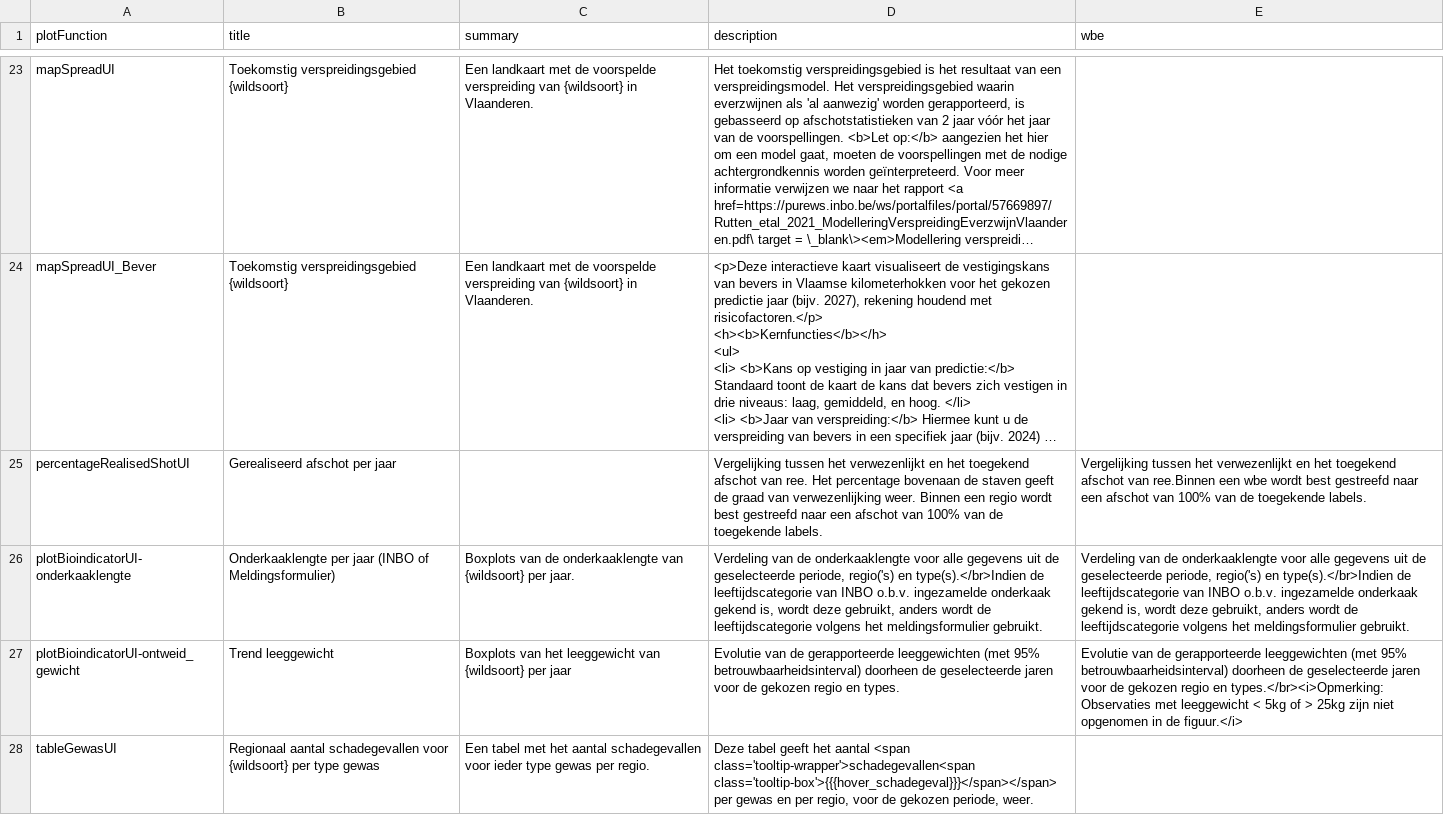
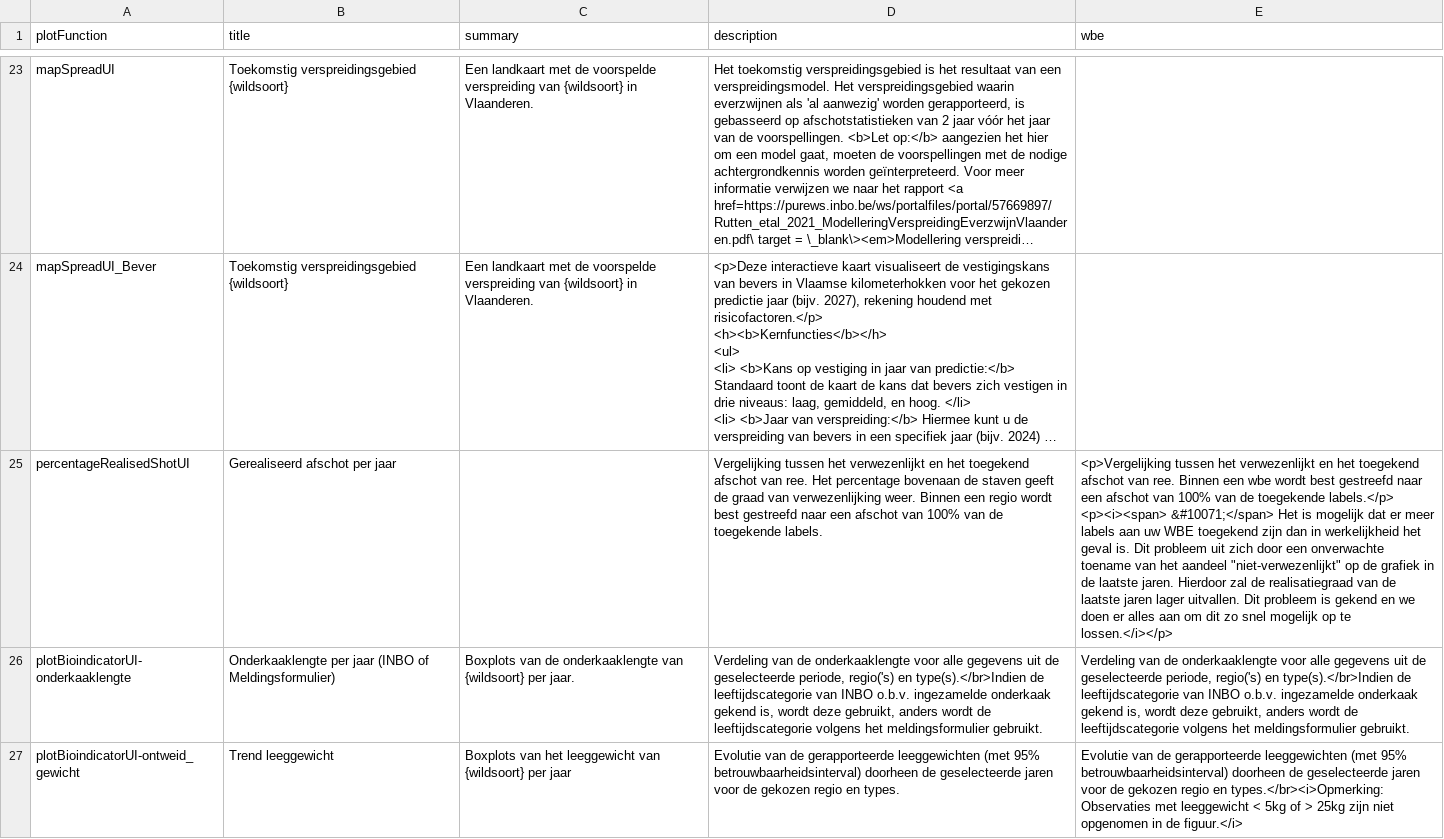
Before and after one commit to inbo/reporting-rshiny-grofwildjacht, a CSV file: reporting-grofwild/inst/extdata/uiText.csv, drawn as a sheet; only a part is shown, gaps mark what is left out; the shorter side is filled out with more unchanged rows; long unchanged cells end in …; ↵ is a line break in a cell; the diff names each change by its address in the sheet, - before the commit and + after, or states it on an @@ line.

Commit message:
add disclaimer
#666

```diff
--- a/reporting-grofwild/inst/extdata/uiText.csv
+++ b/reporting-grofwild/inst/extdata/uiText.csv
-E25 (wbe): Vergelijking tussen het verwezenlijkt en het toegekend afschot van ree.Binnen een wbe wordt best gestreefd naar een afschot van 100% van de toegekende labels.
+E25 (wbe): <p>Vergelijking tussen het verwezenlijkt en het toegekend afschot van ree. Binnen een wbe wordt best gestreefd naar een afschot van 100% van de toegekende labels.</p> ↵ <p><i><span> &#10071;</span> Het is mogelijk dat er meer labels aan uw WBE toegekend zijn dan in werkelijkheid het geval is. Dit probleem uit zich door een onverwachte toename van het aandeel "niet-verwezenlijkt" op de grafiek in de laatste jaren. Hierdoor zal de realisatiegraad van de laatste jaren lager uitvallen. Dit probleem is gekend en we doen er alles aan om dit zo snel mogelijk op te lossen.</i></p>
```
